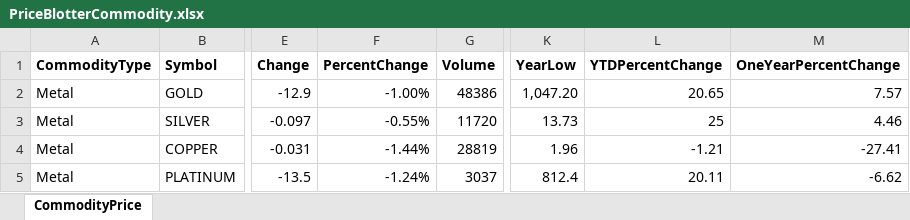
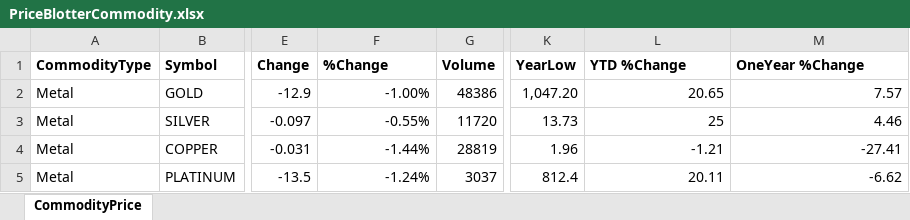
Before and after one commit to JonnyAdaptableTools/adaptableblotter-demo, an Excel workbook: DataSets/PriceBlotterCommodity.xlsx, sheet CommodityPrice, drawn as a sheet; only a part is shown, gaps mark what is left out; values as stored, in another font and other column widths than the file's, no borders; the diff names each change by its address in the sheet, - before the commit and + after, or states it on an @@ line.

```diff
--- a/DataSets/PriceBlotterCommodity.xlsx (sheet CommodityPrice)
+++ b/DataSets/PriceBlotterCommodity.xlsx (sheet CommodityPrice)
-F1: PercentChange
+F1: %Change
-L1: YTDPercentChange
+L1: YTD %Change
-M1: OneYearPercentChange
+M1: OneYear %Change
```
Also changed, not shown: 5 other files.
